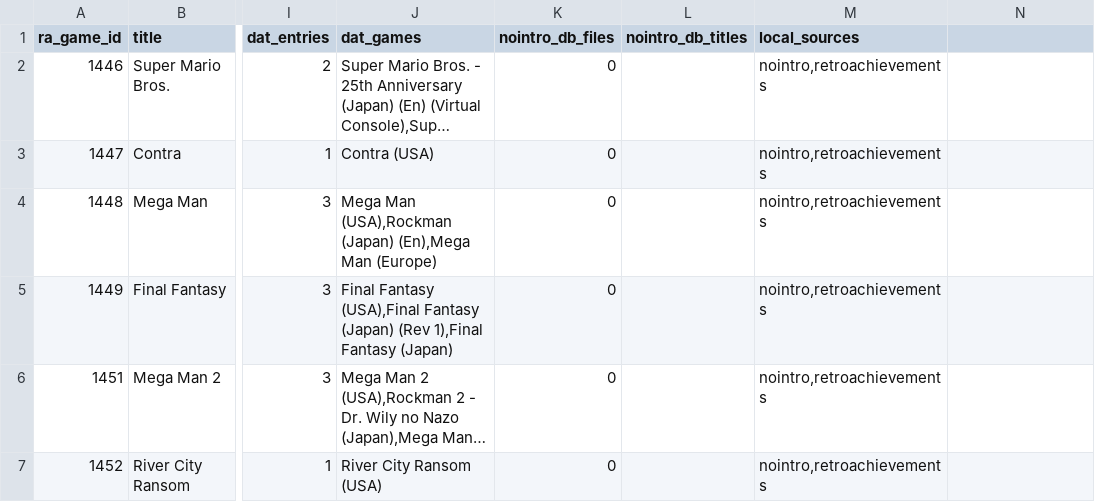
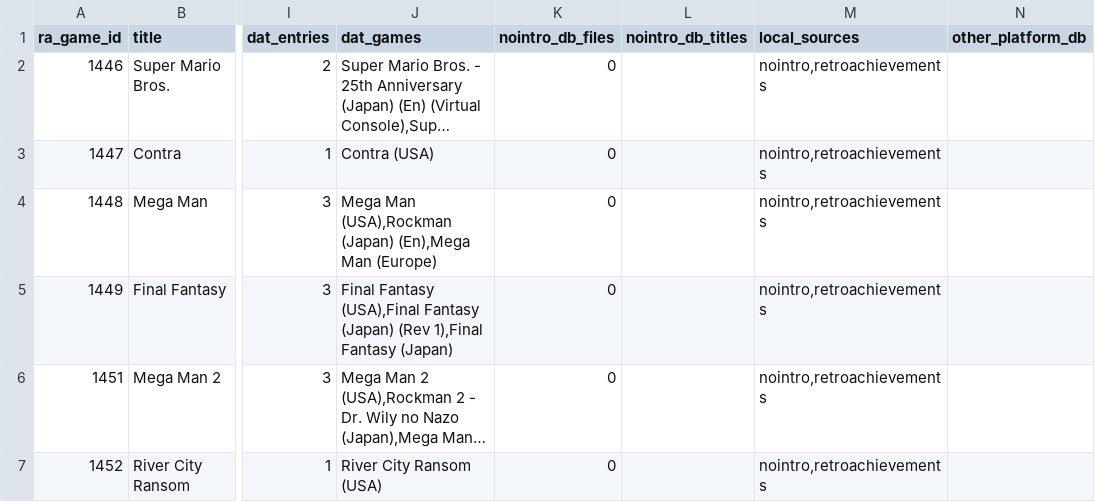
Before and after one commit to rshi0212/RetroBoxDB-NES, a CSV file: reports/ra-nes-games.csv, drawn as a sheet; only a part is shown, gaps mark what is left out; long unchanged cells end in …; the diff names each change by its address in the sheet, - before the commit and + after, or states it on an @@ line.

```diff
--- a/reports/ra-nes-games.csv
+++ b/reports/ra-nes-games.csv
-N1: (empty)
+N1: other_platform_db
```
Also changed, not shown: 21 other files.
